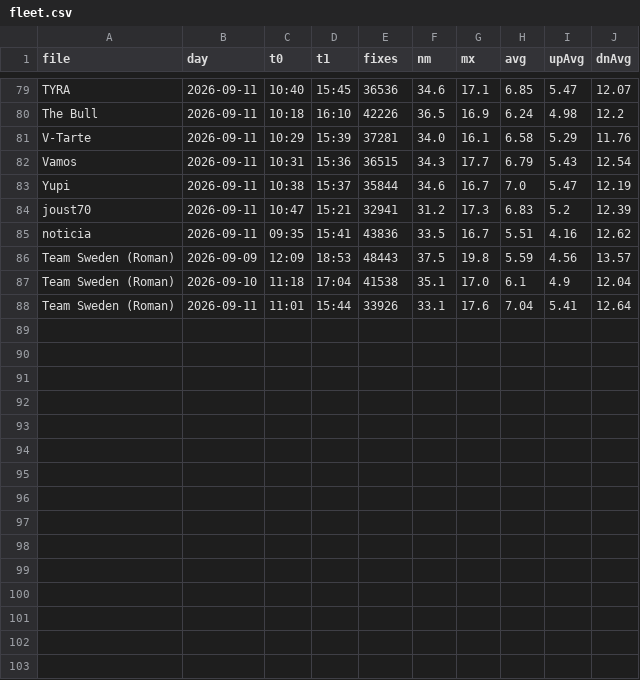
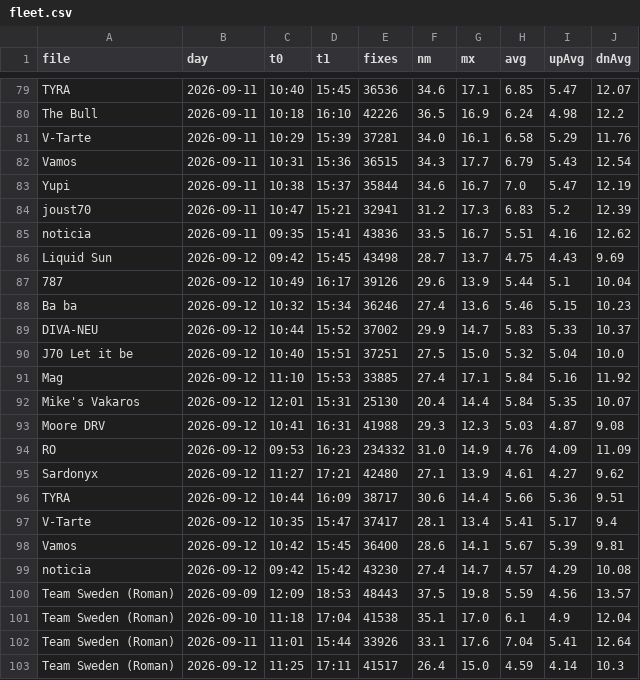
Before and after one commit to fiorellataraborelli-ops/sailing, a CSV file: data/v1/fleet.csv, drawn as a sheet; only a part is shown, gaps mark what is left out; the diff names each change by its address in the sheet, - before the commit and + after, or states it on an @@ line.

```diff
--- a/data/v1/fleet.csv
+++ b/data/v1/fleet.csv
+row 86: Liquid Sun | 2026-09-12 | 09:42 | 15:45 | 43498 | 28.7 | 13.7 | 4.75 | 4.43 | 9.69
+row 87: 787 | 2026-09-12 | 10:49 | 16:17 | 39126 | 29.6 | 13.9 | 5.44 | 5.1 | 10.04
+row 88: Ba ba | 2026-09-12 | 10:32 | 15:34 | 36246 | 27.4 | 13.6 | 5.46 | 5.15 | 10.23
+row 89: DIVA-NEU | 2026-09-12 | 10:44 | 15:52 | 37002 | 29.9 | 14.7 | 5.83 | 5.33 | 10.37
+row 90: J70 Let it be | 2026-09-12 | 10:40 | 15:51 | 37251 | 27.5 | 15.0 | 5.32 | 5.04 | 10.0
+row 91: Mag | 2026-09-12 | 11:10 | 15:53 | 33885 | 27.4 | 17.1 | 5.84 | 5.16 | 11.92
+row 92: Mike's Vakaros | 2026-09-12 | 12:01 | 15:31 | 25130 | 20.4 | 14.4 | 5.84 | 5.35 | 10.07
+row 93: Moore DRV | 2026-09-12 | 10:41 | 16:31 | 41988 | 29.3 | 12.3 | 5.03 | 4.87 | 9.08
+row 94: RO | 2026-09-12 | 09:53 | 16:23 | 234332 | 31.0 | 14.9 | 4.76 | 4.09 | 11.09
+row 95: Sardonyx | 2026-09-12 | 11:27 | 17:21 | 42480 | 27.1 | 13.9 | 4.61 | 4.27 | 9.62
+row 96: TYRA | 2026-09-12 | 10:44 | 16:09 | 38717 | 30.6 | 14.4 | 5.66 | 5.36 | 9.51
+row 97: V-Tarte | 2026-09-12 | 10:35 | 15:47 | 37417 | 28.1 | 13.4 | 5.41 | 5.17 | 9.4
+row 98: Vamos | 2026-09-12 | 10:42 | 15:45 | 36400 | 28.6 | 14.1 | 5.67 | 5.39 | 9.81
+row 99: noticia | 2026-09-12 | 09:42 | 15:42 | 43230 | 27.4 | 14.7 | 4.57 | 4.29 | 10.08
+row 103: Team Sweden (Roman) | 2026-09-12 | 11:25 | 17:11 | 41517 | 26.4 | 15.0 | 4.59 | 4.14 | 10.3
```
Also changed, not shown: data/v1/bias.csv, data/v1/daycompare.csv, 53 other files.
